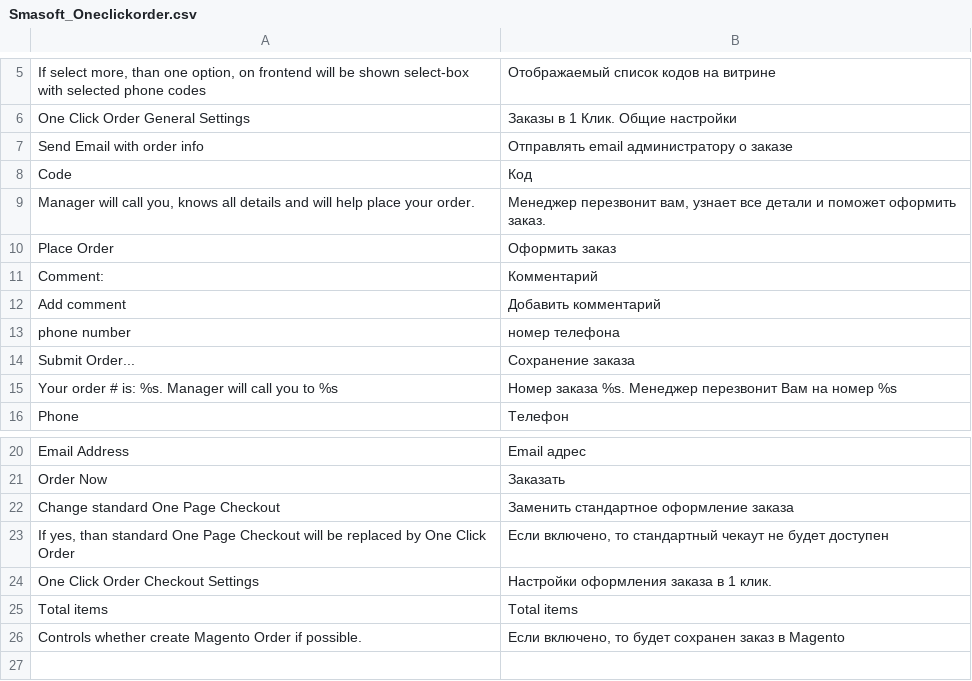
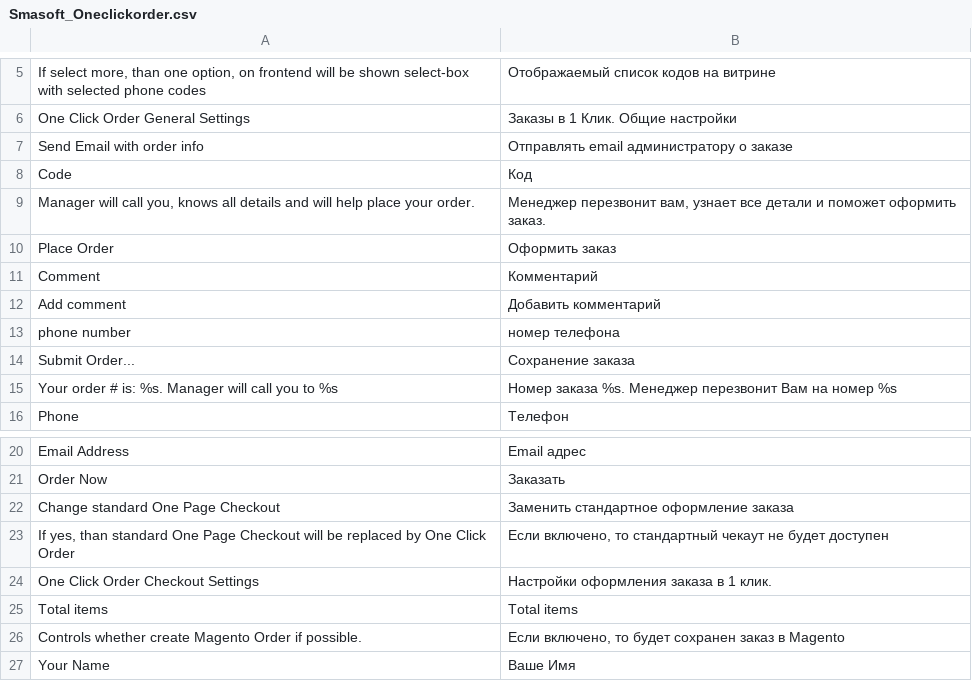
Before and after one commit to npush/company, a CSV file: app/locale/ru_RU/Smasoft_Oneclickorder.csv, drawn as a sheet; only a part is shown, gaps mark what is left out.

Commit message:
One click order. Add guest (Email Name). Change template

```diff
--- a/app/locale/ru_RU/Smasoft_Oneclickorder.csv
+++ b/app/locale/ru_RU/Smasoft_Oneclickorder.csv
@@ -10,3 +10,3 @@
 "Place Order","Оформить заказ"
-"Comment:","Комментарий"
+"Comment","Комментарий"
 "Add comment","Добавить комментарий"
@@ -26 +26,2 @@
 "Controls whether create Magento Order if possible.","Если включено, то будет сохранен заказ в Magento"
+"Your Name","Ваше Имя"
```
Also changed, not shown: 11 other files.
